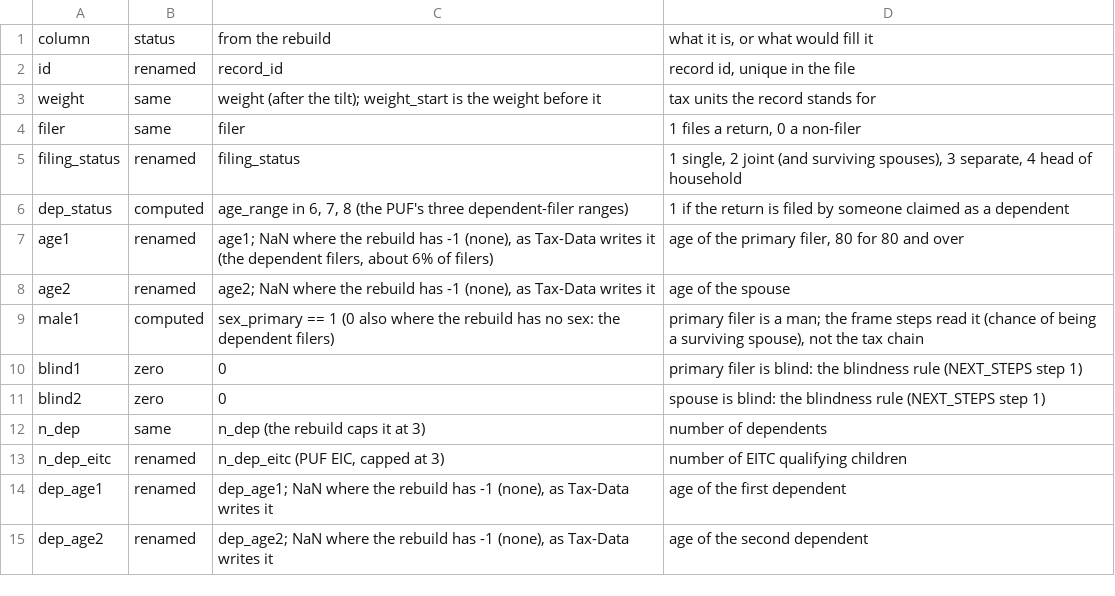
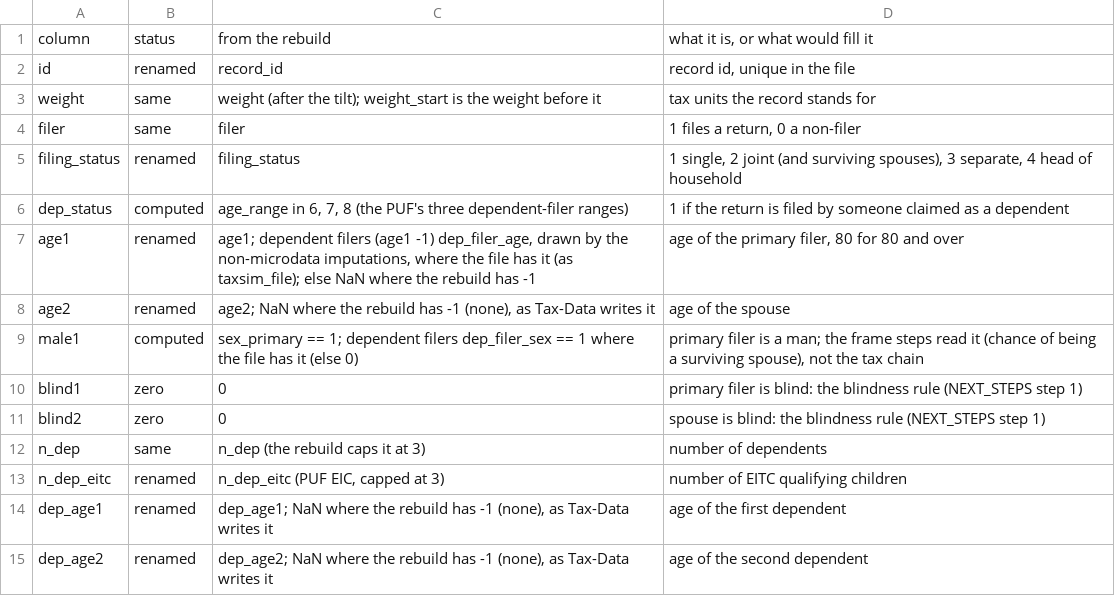
Before and after one commit to Budget-Lab-Yale/Tax-Data, a CSV file: research/rebuild/CALCULATOR_CONTRACT.csv, drawn as a sheet; only a part is shown.

```diff
--- a/research/rebuild/CALCULATOR_CONTRACT.csv
+++ b/research/rebuild/CALCULATOR_CONTRACT.csv
@@ -6,5 +6,5 @@ filing_status,renamed,filing_status,"1 single, 2 joint (and surviving spouses),
 dep_status,computed,"age_range in 6, 7, 8 (the PUF's three dependent-filer ranges)",1 if the return is filed by someone claimed as a dependent
-age1,renamed,"age1; NaN where the rebuild has -1 (none), as Tax-Data writes it (the dependent filers, about 6% of filers)","age of the primary filer, 80 for 80 and over"
+age1,renamed,"age1; dependent filers (age1 -1) dep_filer_age, drawn by the non-microdata imputations, where the file has it (as taxsim_file); else NaN where the rebuild has -1","age of the primary filer, 80 for 80 and over"
 age2,renamed,"age2; NaN where the rebuild has -1 (none), as Tax-Data writes it",age of the spouse
-male1,computed,sex_primary == 1 (0 also where the rebuild has no sex: the dependent filers),"primary filer is a man; the frame steps read it (chance of being a surviving spouse), not the tax chain"
+male1,computed,sex_primary == 1; dependent filers dep_filer_sex == 1 where the file has it (else 0),"primary filer is a man; the frame steps read it (chance of being a surviving spouse), not the tax chain"
 blind1,zero,0,primary filer is blind: the blindness rule (NEXT_STEPS step 1)
```
Also changed, not shown: 2 other files.
